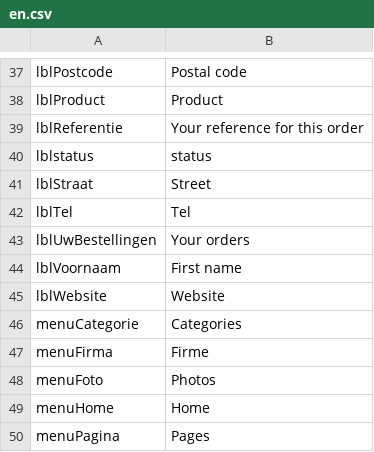
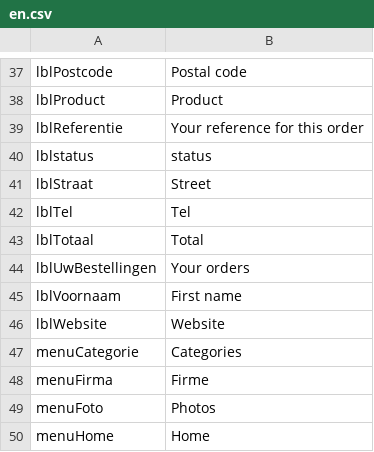
Before and after one commit to thomaswinsol/eindwerk, a CSV file: application/configs/lang/en.csv, drawn as a sheet; only a part is shown, gaps mark what is left out; the shorter side is filled out with more unchanged rows.

```diff
--- a/application/configs/lang/en.csv
+++ b/application/configs/lang/en.csv
@@ -42,2 +42,3 @@ lblStraat;Street
 lblTel;Tel
+lblTotaal;Total
 lblUwBestellingen;Your orders
```
Also changed, not shown: application/configs/lang/fr.csv, application/configs/lang/nl.csv, 4 other files.
